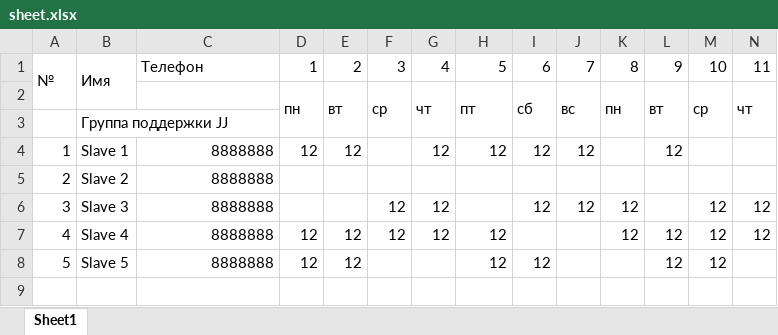
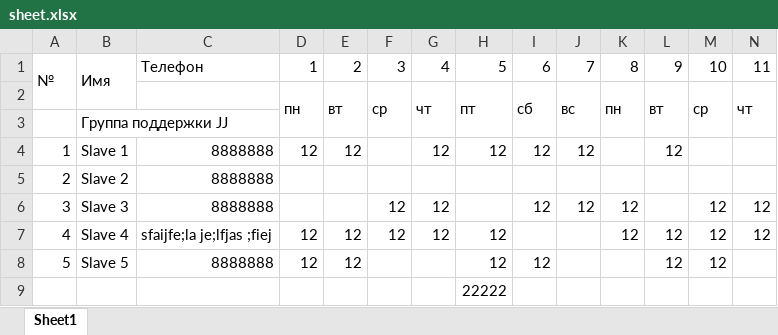
Before and after one commit to Xek0mb1k/schedule-reminder-bot, an Excel workbook: sheet.xlsx, sheet Sheet1, drawn as a sheet; only a part is shown; values as stored, in another font and other column widths than the file's, no borders; rows hold the shown columns only; the diff names each change by its address in the sheet, - before the commit and + after, or states it on an @@ line.

```diff
--- a/sheet.xlsx (sheet Sheet1)
+++ b/sheet.xlsx (sheet Sheet1)
-C7: 8888888
+C7: sfaijfe;la je;lfjas ;fiej
+row 9:  |  |  |  |  |  |  | 22222
```
Also changed, not shown: 2 other files.
